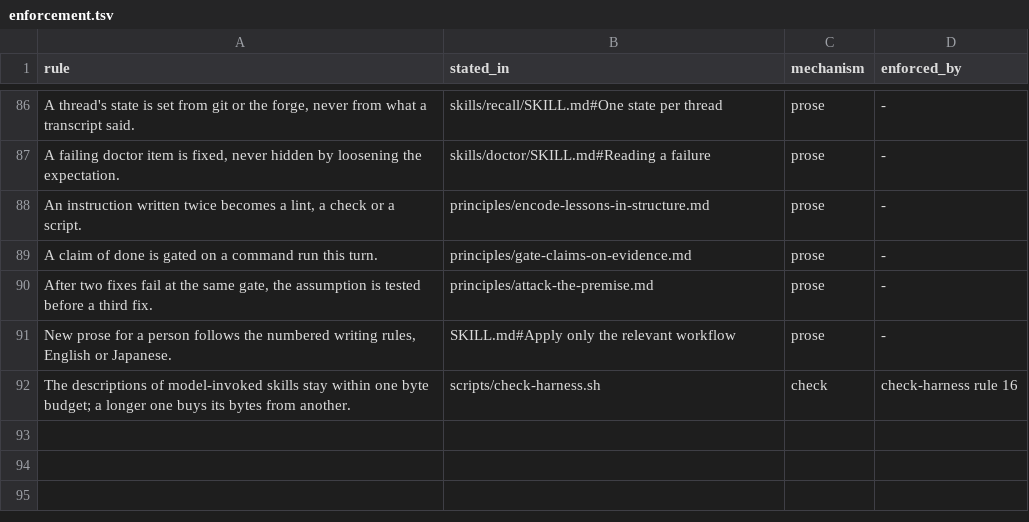
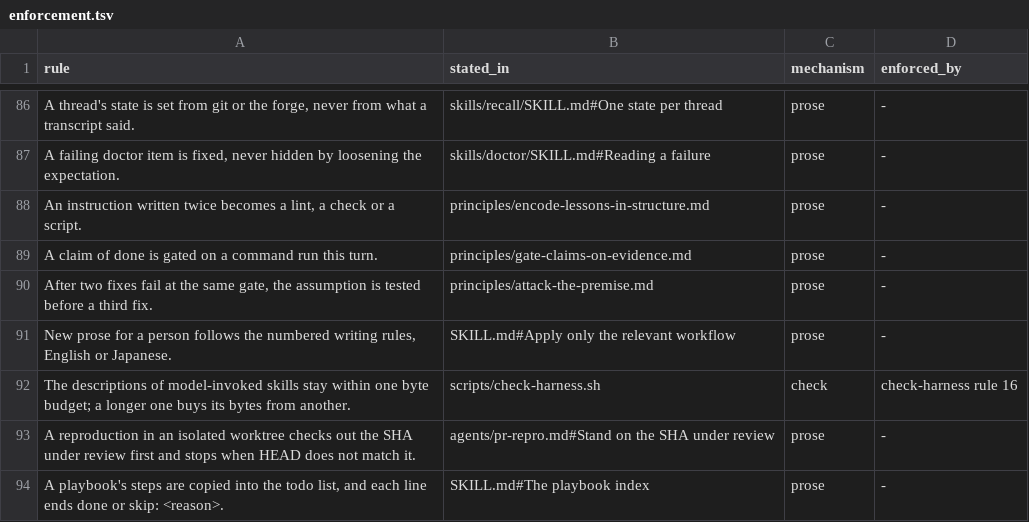
Before and after one commit to Haruki1090/plumb, a TSV file: docs/enforcement.tsv, drawn as a sheet; only a part is shown, gaps mark what is left out.

```diff
--- a/docs/enforcement.tsv
+++ b/docs/enforcement.tsv
@@ -92 +92,3 @@ New prose for a person follows the numbered writing rules, English or Japanese.
 The descriptions of model-invoked skills stay within one byte budget; a longer one buys its bytes from another.	scripts/check-harness.sh	check	check-harness rule 16
+A reproduction in an isolated worktree checks out the SHA under review first and stops when HEAD does not match it.	agents/pr-repro.md#Stand on the SHA under review	prose	-
+A playbook's steps are copied into the todo list, and each line ends done or skip: <reason>.	SKILL.md#The playbook index	prose	-
```
Also changed, not shown: 3 other files.
